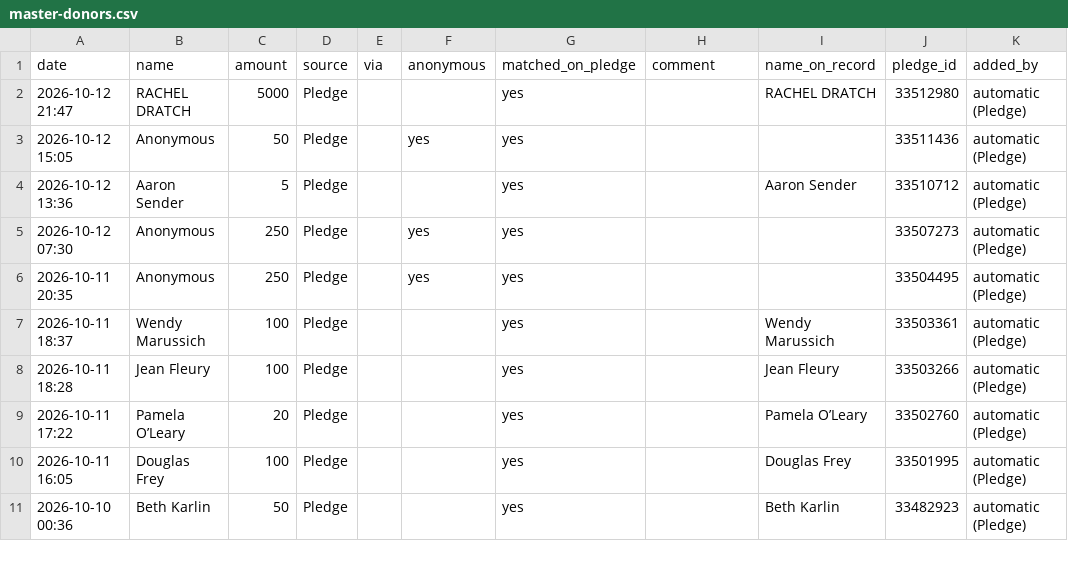
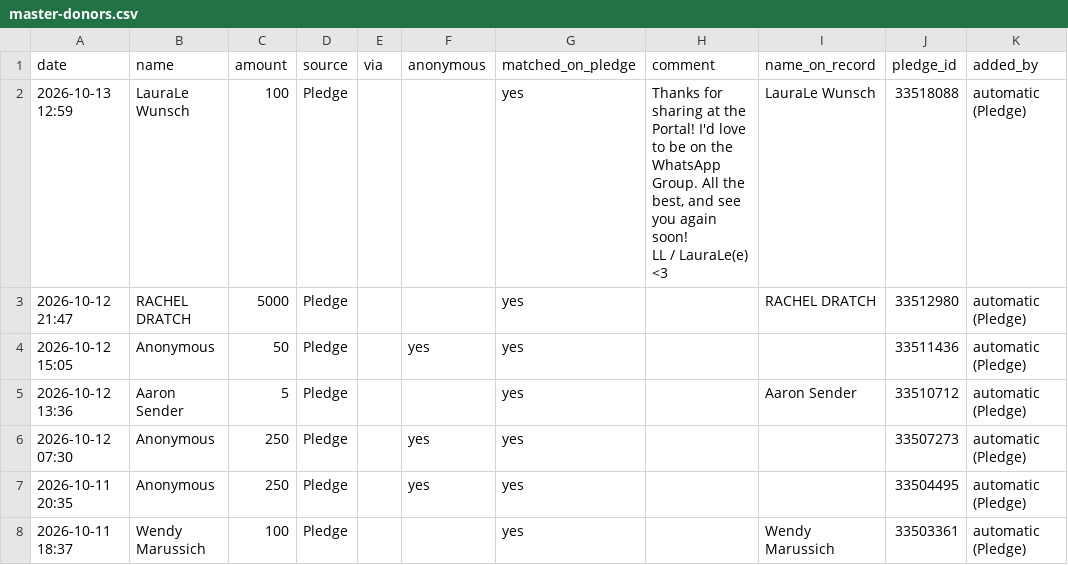
Before and after one commit to nirvanmullick/whatatrip-donor-wall, a CSV file: master-donors.csv, drawn as a sheet; only a part is shown; the shorter side is filled out with more unchanged rows.

```diff
--- a/master-donors.csv
+++ b/master-donors.csv
@@ -1,2 +1,4 @@
 date,name,amount,source,via,anonymous,matched_on_pledge,comment,name_on_record,pledge_id,added_by
+2026-10-13 12:59,LauraLe Wunsch,100,Pledge,,,yes,"Thanks for sharing at the Portal! I'd love to be on the WhatsApp Group. All the best, and see you again soon!
+LL  / LauraLe(e) <3",LauraLe Wunsch,33518088,automatic (Pledge)
 2026-10-12 21:47,RACHEL DRATCH,5000,Pledge,,,yes,,RACHEL DRATCH,33512980,automatic (Pledge)
```
Also changed, not shown: 6 other files.
